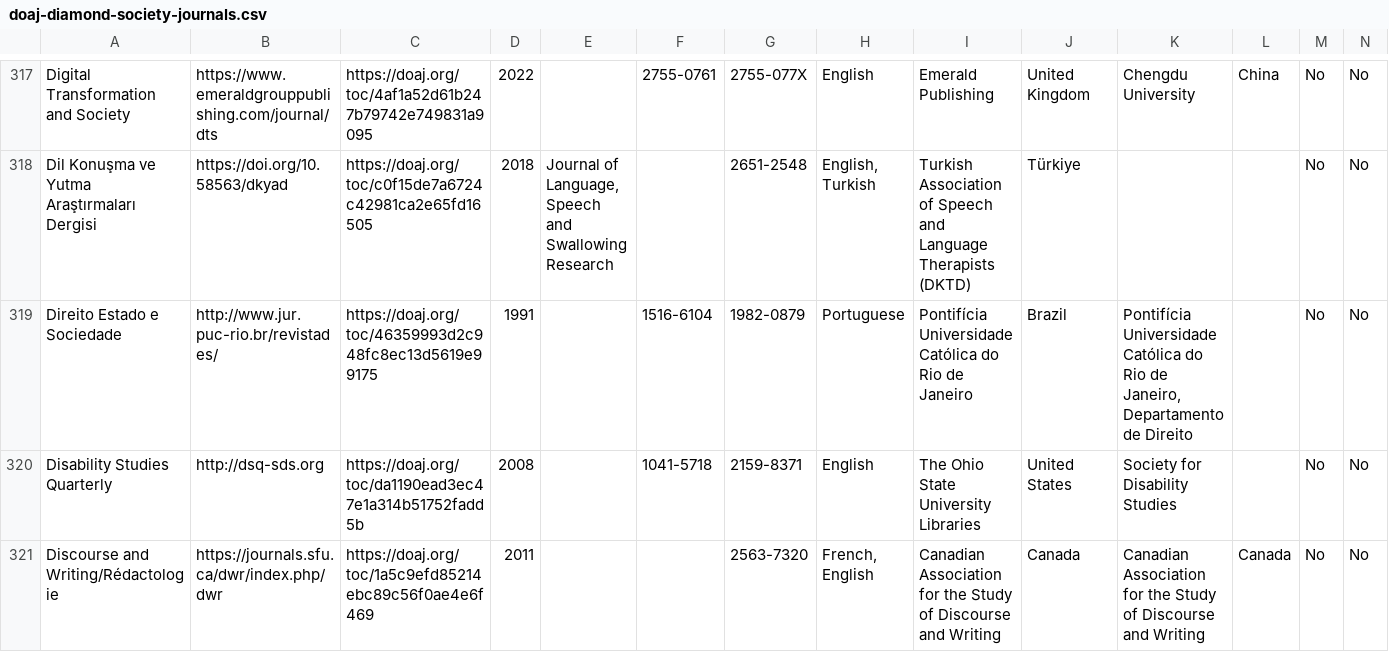
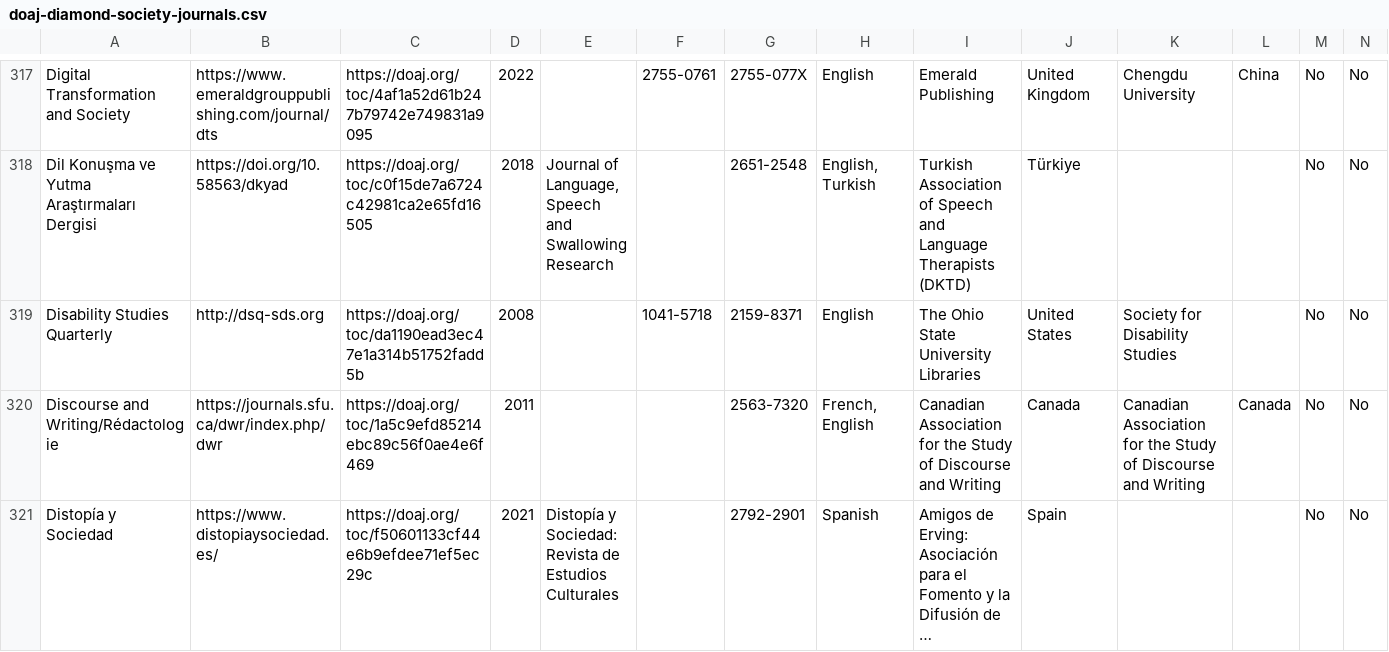
Before and after one commit to rossmounce/Society-DiamondOA-Journals, a CSV file: doaj-diamond-society-journals.csv, drawn as a sheet; only a part is shown, gaps mark what is left out; the shorter side is filled out with more unchanged rows; long unchanged cells end in …; rows hold the shown columns only; the diff names each change by its address in the sheet, - before the commit and + after, or states it on an @@ line.

Commit message:
non-soc journal

```diff
--- a/doaj-diamond-society-journals.csv
+++ b/doaj-diamond-society-journals.csv
-row 319: Direito Estado e Sociedade | http://www.jur.puc-rio.br/revistades/ | https://doaj.org/toc/46359993d2c948fc8ec13d5619e99175 | 1991 |  | 1516-6104 | 1982-0879 | Portuguese | Pontifícia Universidade Católica do Rio de Janeiro | Brazil | Pontifícia Universidade Católica do Rio de Janeiro, Departamento de Direito |  | No | No
```
